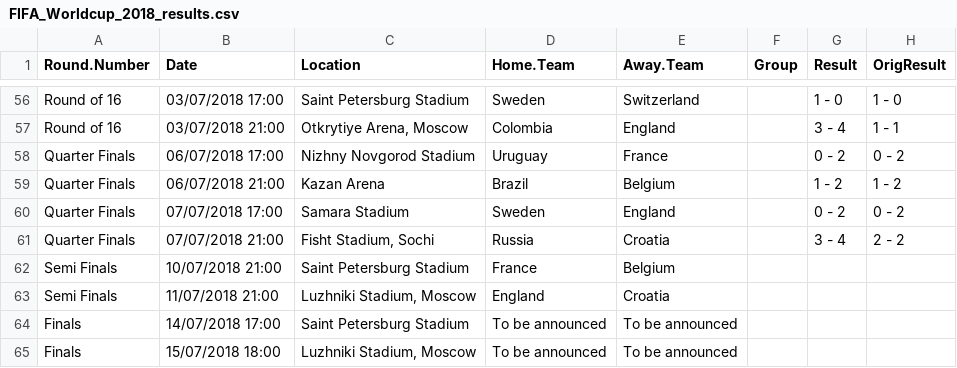
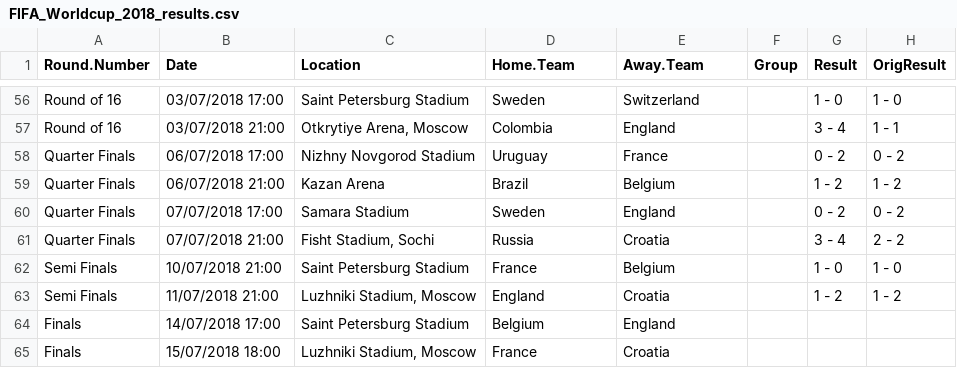
Before and after one commit to hbuchta/fifa2018, a CSV file: data/FIFA_Worldcup_2018_results.csv, drawn as a sheet; only a part is shown, gaps mark what is left out.

Commit message:
Updated data and chart

```diff
--- a/data/FIFA_Worldcup_2018_results.csv
+++ b/data/FIFA_Worldcup_2018_results.csv
@@ -61,5 +61,5 @@
 "Quarter Finals","07/07/2018 21:00","Fisht Stadium, Sochi","Russia","Croatia","","3 - 4","2 - 2"
-"Semi Finals","10/07/2018 21:00","Saint Petersburg Stadium","France","Belgium","","",""
-"Semi Finals","11/07/2018 21:00","Luzhniki Stadium, Moscow","England","Croatia","","",""
-"Finals","14/07/2018 17:00","Saint Petersburg Stadium","To be announced","To be announced","","",""
-"Finals","15/07/2018 18:00","Luzhniki Stadium, Moscow","To be announced","To be announced","","",""
+"Semi Finals","10/07/2018 21:00","Saint Petersburg Stadium","France","Belgium","","1 - 0","1 - 0"
+"Semi Finals","11/07/2018 21:00","Luzhniki Stadium, Moscow","England","Croatia","","1 - 2","1 - 2"
+"Finals","14/07/2018 17:00","Saint Petersburg Stadium","Belgium","England","","",""
+"Finals","15/07/2018 18:00","Luzhniki Stadium, Moscow","France","Croatia","","",""
```
Also changed, not shown: 3 other files.
